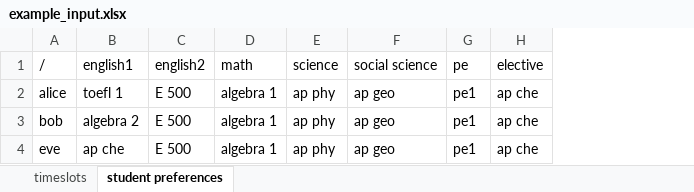
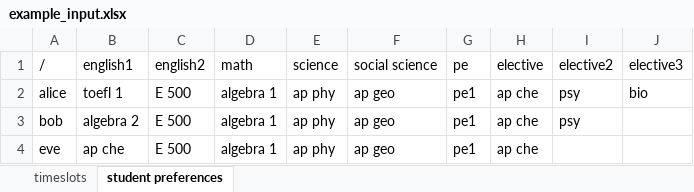
Before and after one commit to ryeii/scheduler, an Excel workbook: example_input.xlsx, sheet student preferences, drawn as a sheet; values as stored, in another font and other column widths than the file's, no borders; the diff names each change by its address in the sheet, - before the commit and + after, or states it on an @@ line.

Commit message:
added support for multiple elective options

```diff
--- a/example_input.xlsx (sheet student preferences)
+++ b/example_input.xlsx (sheet student preferences)
+column I (elective2), rows 2-3: psy | psy
+column J (elective3), row 2: bio
```
Also changed, not shown: sheet timeslots, 2 other files.
